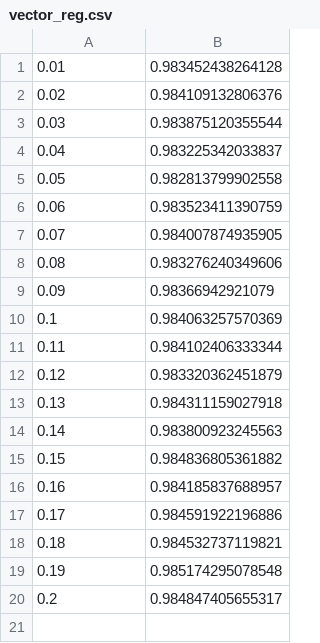
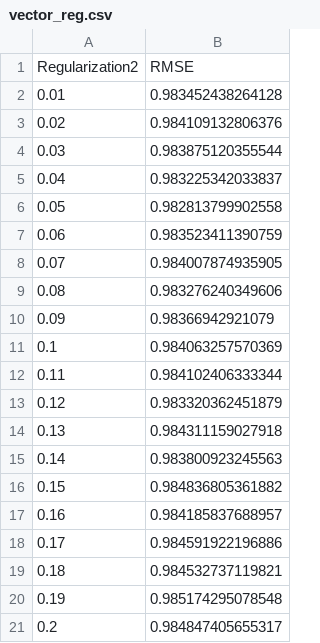
Before and after one commit to adamsolomou/recommender, a CSV file: vector_reg.csv, drawn as a sheet; the diff names each change by its address in the sheet, - before the commit and + after, or states it on an @@ line.

```diff
--- a/vector_reg.csv
+++ b/vector_reg.csv
+row 1: Regularization2 | RMSE
```
Also changed, not shown: hidden_size.csv, matrix_reg.csv.
